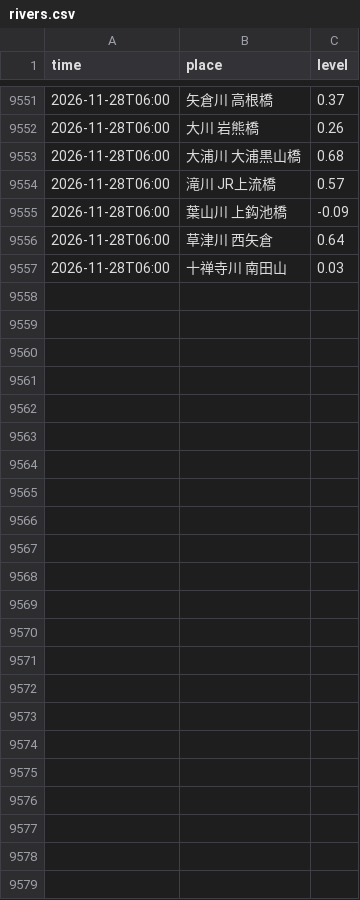
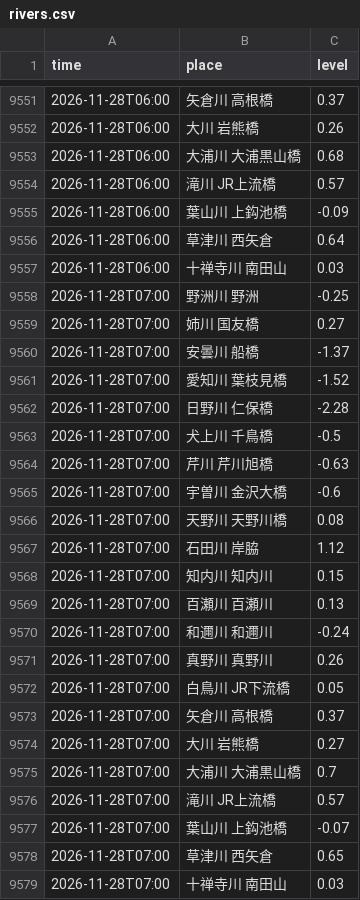
Before and after one commit to biwafishing/biwako-opendata, a CSV file: data/rivers.csv, drawn as a sheet; only a part is shown, gaps mark what is left out.

```diff
--- a/data/rivers.csv
+++ b/data/rivers.csv
@@ -9557 +9557,23 @@ time,place,level
 2026-11-28T06:00,十禅寺川 南田山,0.03
+2026-11-28T07:00,野洲川 野洲,-0.25
+2026-11-28T07:00,姉川 国友橋,0.27
+2026-11-28T07:00,安曇川 船橋,-1.37
+2026-11-28T07:00,愛知川 葉枝見橋,-1.52
+2026-11-28T07:00,日野川 仁保橋,-2.28
+2026-11-28T07:00,犬上川 千鳥橋,-0.5
+2026-11-28T07:00,芹川 芹川旭橋,-0.63
+2026-11-28T07:00,宇曽川 金沢大橋,-0.6
+2026-11-28T07:00,天野川 天野川橋,0.08
+2026-11-28T07:00,石田川 岸脇,1.12
+2026-11-28T07:00,知内川 知内川,0.15
+2026-11-28T07:00,百瀬川 百瀬川,0.13
+2026-11-28T07:00,和邇川 和邇川,-0.24
+2026-11-28T07:00,真野川 真野川,0.26
+2026-11-28T07:00,白鳥川 JR下流橋,0.05
+2026-11-28T07:00,矢倉川 高根橋,0.37
+2026-11-28T07:00,大川 岩熊橋,0.27
+2026-11-28T07:00,大浦川 大浦黒山橋,0.7
+2026-11-28T07:00,滝川 JR上流橋,0.57
+2026-11-28T07:00,葉山川 上鈎池橋,-0.07
+2026-11-28T07:00,草津川 西矢倉,0.65
+2026-11-28T07:00,十禅寺川 南田山,0.03
```
Also changed, not shown: data/observations.csv, 6 other files.
